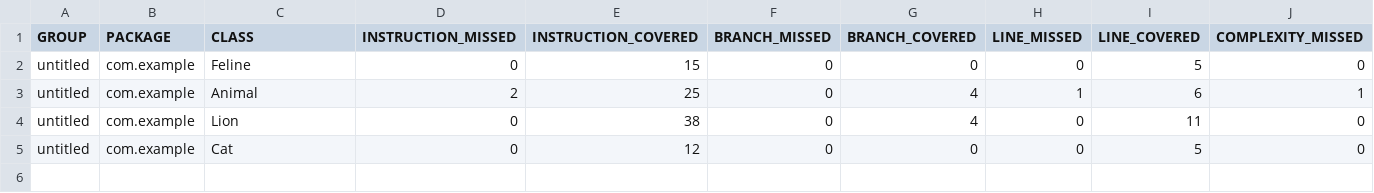
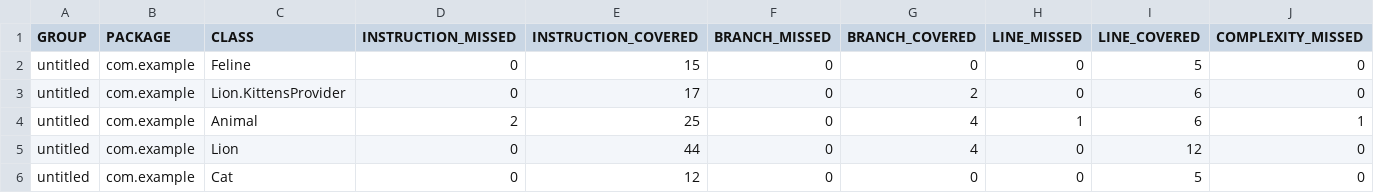
Before and after one commit to SofiBesch/qa_java, a CSV file: target/site/jacoco/jacoco.csv, drawn as a sheet; only a part is shown; addresses are those after the commit; rows hold the shown columns only; the diff names each change by its address in the sheet, - before the commit and + after, or states it on an @@ line.

Commit message:
add jacoco report

```diff
--- a/target/site/jacoco/jacoco.csv
+++ b/target/site/jacoco/jacoco.csv
+row 3: untitled | com.example | Lion.KittensProvider | 0 | 17 | 0 | 2 | 0 | 6 | 0
-E5 (INSTRUCTION_COVERED): 38
+E5 (INSTRUCTION_COVERED): 44
-I5 (LINE_COVERED): 11
+I5 (LINE_COVERED): 12
```
Also changed, not shown: 10 other files.
